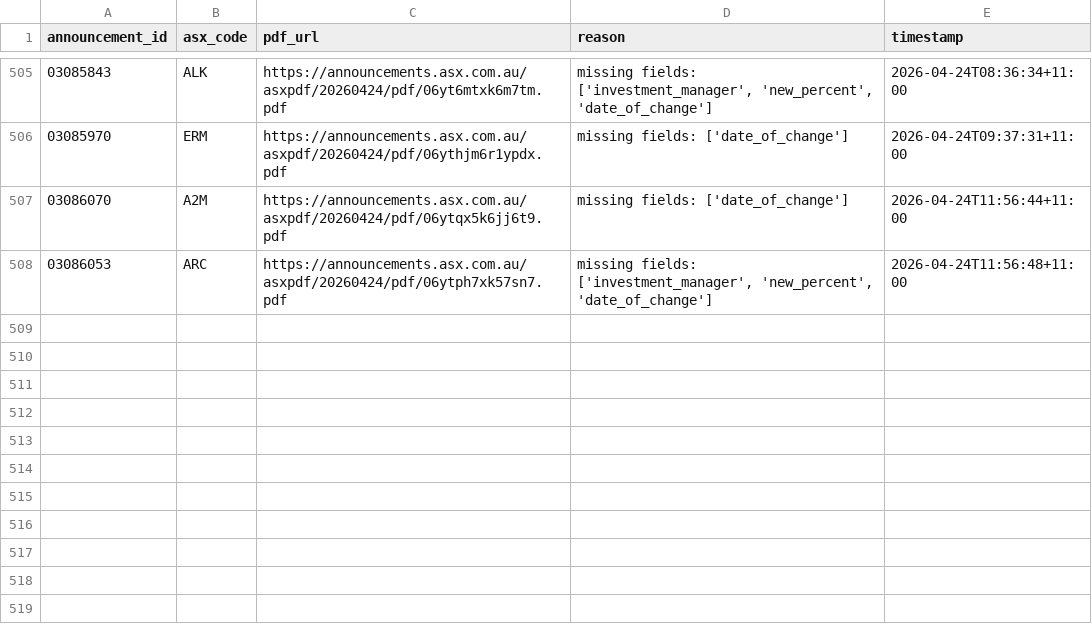
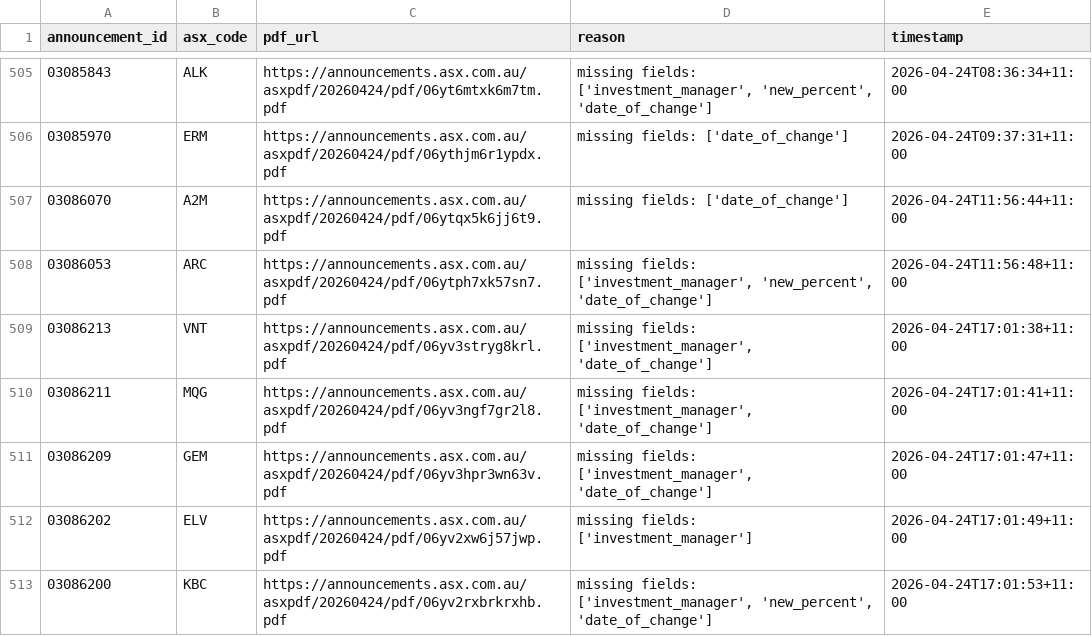
Before and after one commit to duriandaniel/substantials-vibe1, a CSV file: needs_review.csv, drawn as a sheet; only a part is shown, gaps mark what is left out.

```diff
--- a/needs_review.csv
+++ b/needs_review.csv
@@ -508 +508,6 @@ announcement_id,asx_code,pdf_url,reason,timestamp
 03086053,ARC,https://announcements.asx.com.au/asxpdf/20260424/pdf/06ytph7xk57sn7.pdf,"missing fields: ['investment_manager', 'new_percent', 'date_of_change']",2026-04-24T11:56:48+11:00
+03086213,VNT,https://announcements.asx.com.au/asxpdf/20260424/pdf/06yv3stryg8krl.pdf,"missing fields: ['investment_manager', 'date_of_change']",2026-04-24T17:01:38+11:00
+03086211,MQG,https://announcements.asx.com.au/asxpdf/20260424/pdf/06yv3ngf7gr2l8.pdf,"missing fields: ['investment_manager', 'date_of_change']",2026-04-24T17:01:41+11:00
+03086209,GEM,https://announcements.asx.com.au/asxpdf/20260424/pdf/06yv3hpr3wn63v.pdf,"missing fields: ['investment_manager', 'date_of_change']",2026-04-24T17:01:47+11:00
+03086202,ELV,https://announcements.asx.com.au/asxpdf/20260424/pdf/06yv2xw6j57jwp.pdf,missing fields: ['investment_manager'],2026-04-24T17:01:49+11:00
+03086200,KBC,https://announcements.asx.com.au/asxpdf/20260424/pdf/06yv2rxbrkrxhb.pdf,"missing fields: ['investment_manager', 'new_percent', 'date_of_change']",2026-04-24T17:01:53+11:00
```
Also changed, not shown: output.csv, 1 other file.
